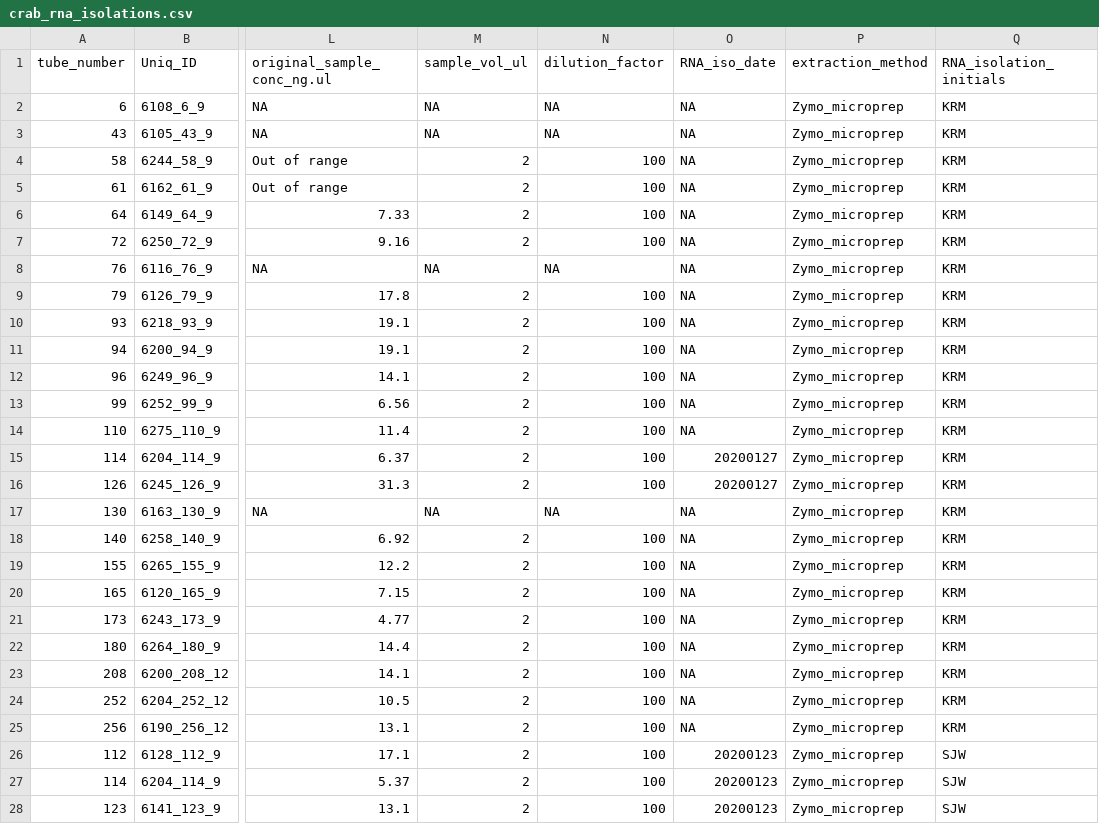
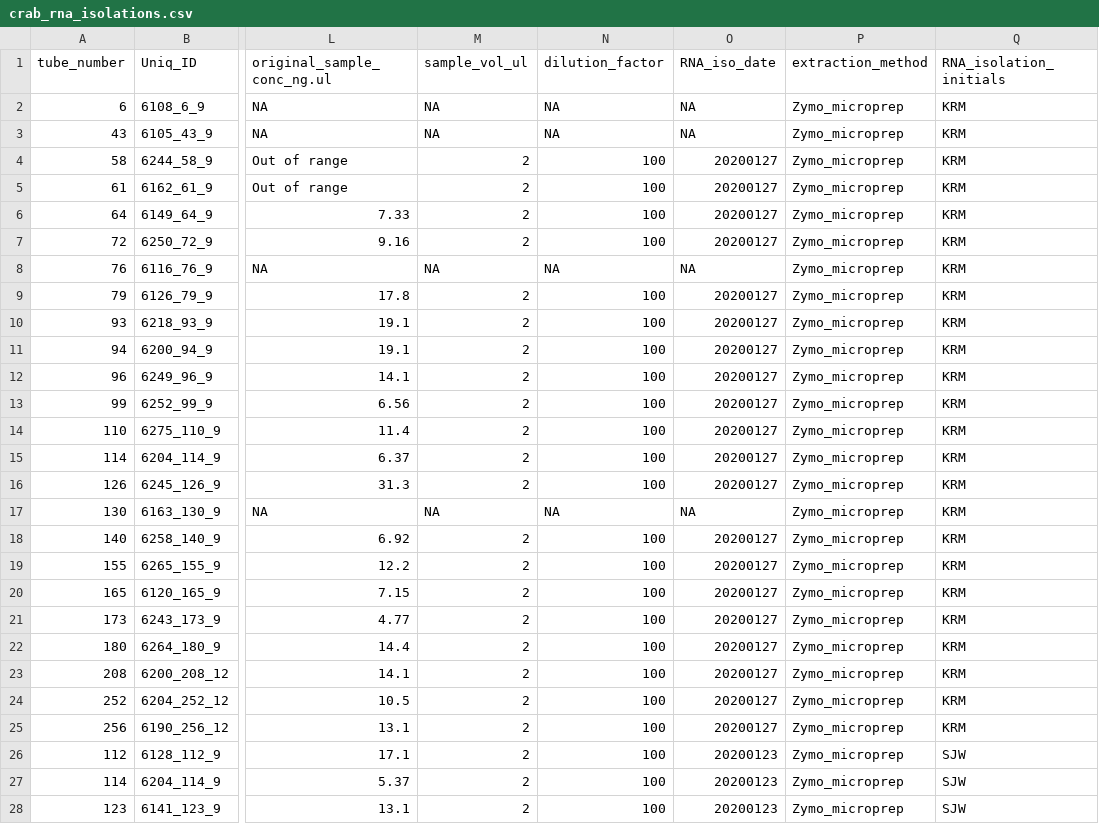
Before and after one commit to RobertsLab/project-crab, a CSV file: data/Qubit_data/crab_rna_isolations.csv, drawn as a sheet; only a part is shown, gaps mark what is left out; the diff names each change by its address in the sheet, - before the commit and + after, or states it on an @@ line.

Commit message:
add krm iso dates

```diff
--- a/data/Qubit_data/crab_rna_isolations.csv
+++ b/data/Qubit_data/crab_rna_isolations.csv
-O4:O7 (RNA_iso_date): NA
+O4:O7 (RNA_iso_date): 20200127
-O9:O14 (RNA_iso_date): NA
+O9:O14 (RNA_iso_date): 20200127
-O18:O25 (RNA_iso_date): NA
+O18:O25 (RNA_iso_date): 20200127
```
